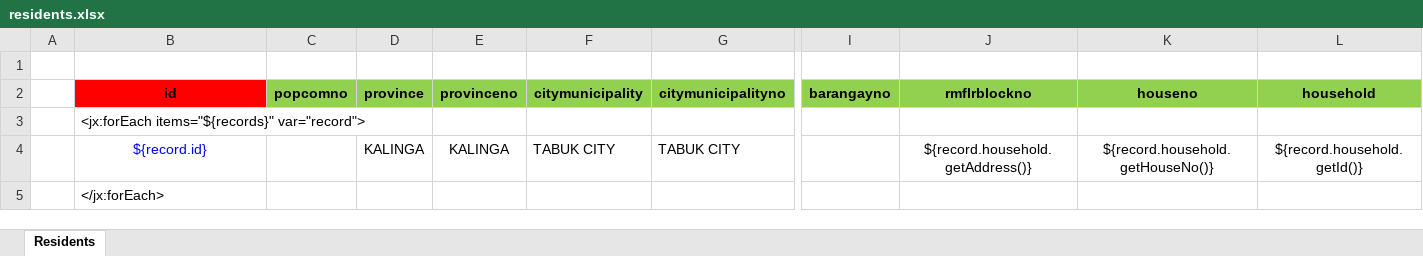
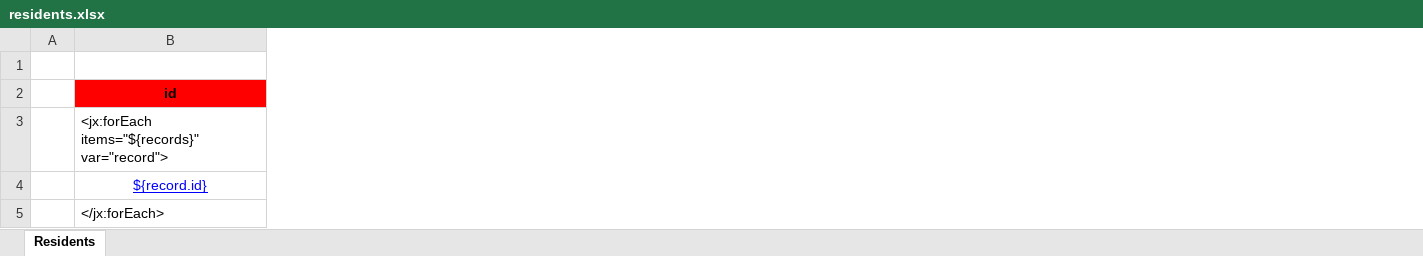
Before and after one commit to maicaballangan/rbim, an Excel workbook: app/views/Reports/residents.xlsx, sheet Residents, drawn as a sheet; only a part is shown, gaps mark what is left out; values as stored, in another font and other column widths than the file's, no borders; charts and pictures not drawn; removed rows and columns are numbered as before the commit, all else as after; the diff covers the shown part only; the diff names each change by its address in the sheet, - before the commit and + after, or states it on an @@ line.

Commit message:
Add Reports

```diff
--- a/app/views/Reports/residents.xlsx (sheet Residents)
+++ b/app/views/Reports/residents.xlsx (sheet Residents)
-column C (popcomno), empty
-column D (province), row 4: KALINGA
-column E (provinceno), row 4: KALINGA
-column F (citymunicipality), row 4: TABUK CITY
-column G (citymunicipalityno), row 4: TABUK CITY
-column I (barangayno), empty
-column J (rmflrblockno), row 4: ${record.household.getAddress()}
-column K (houseno), row 4: ${record.household.getHouseNo()}
-column L (household), row 4: ${record.household.getId()}
-B4 underline: off
+B4 underline: on
```
Also changed, not shown: 1 added column, 57 removed columns and 18 edited cells elsewhere in this sheet, 36 other files.
